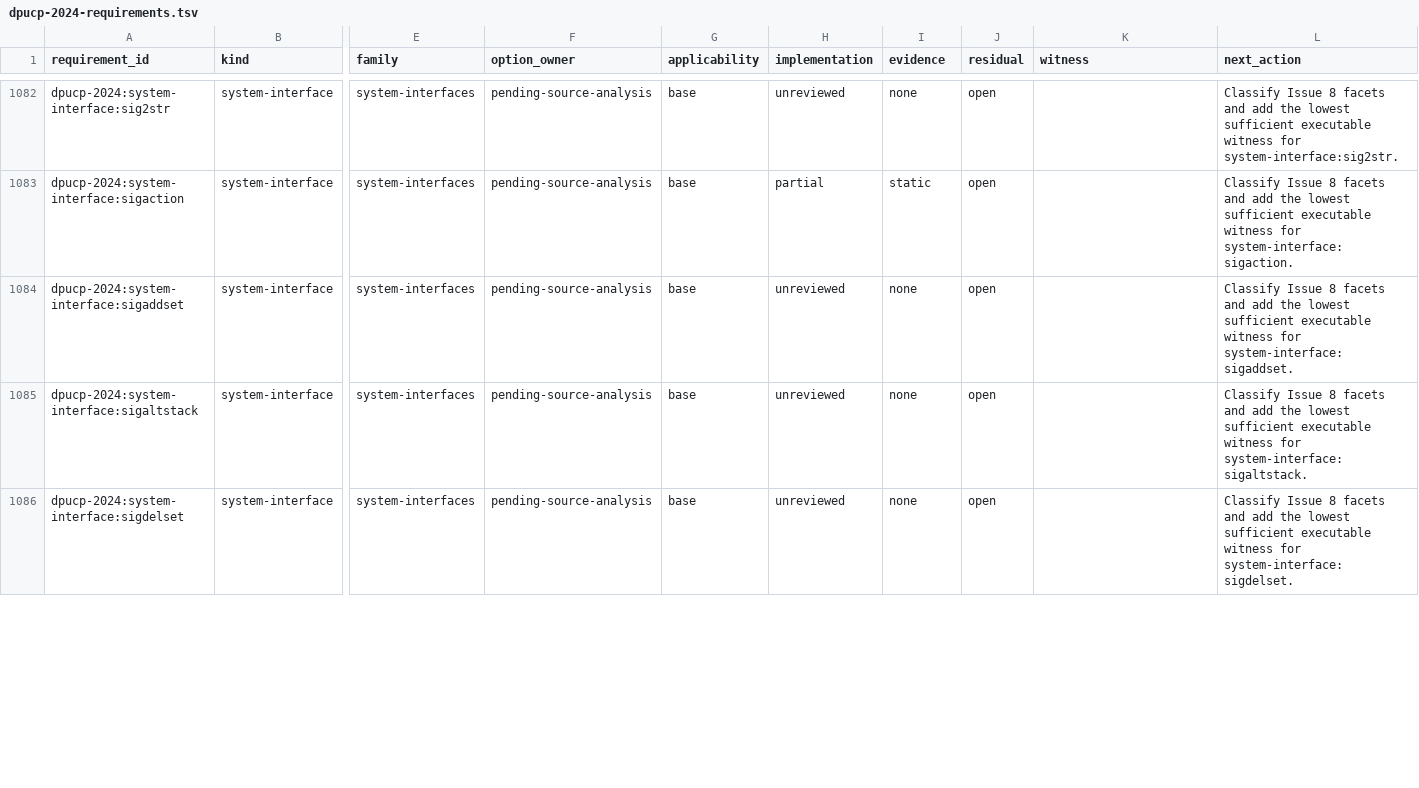
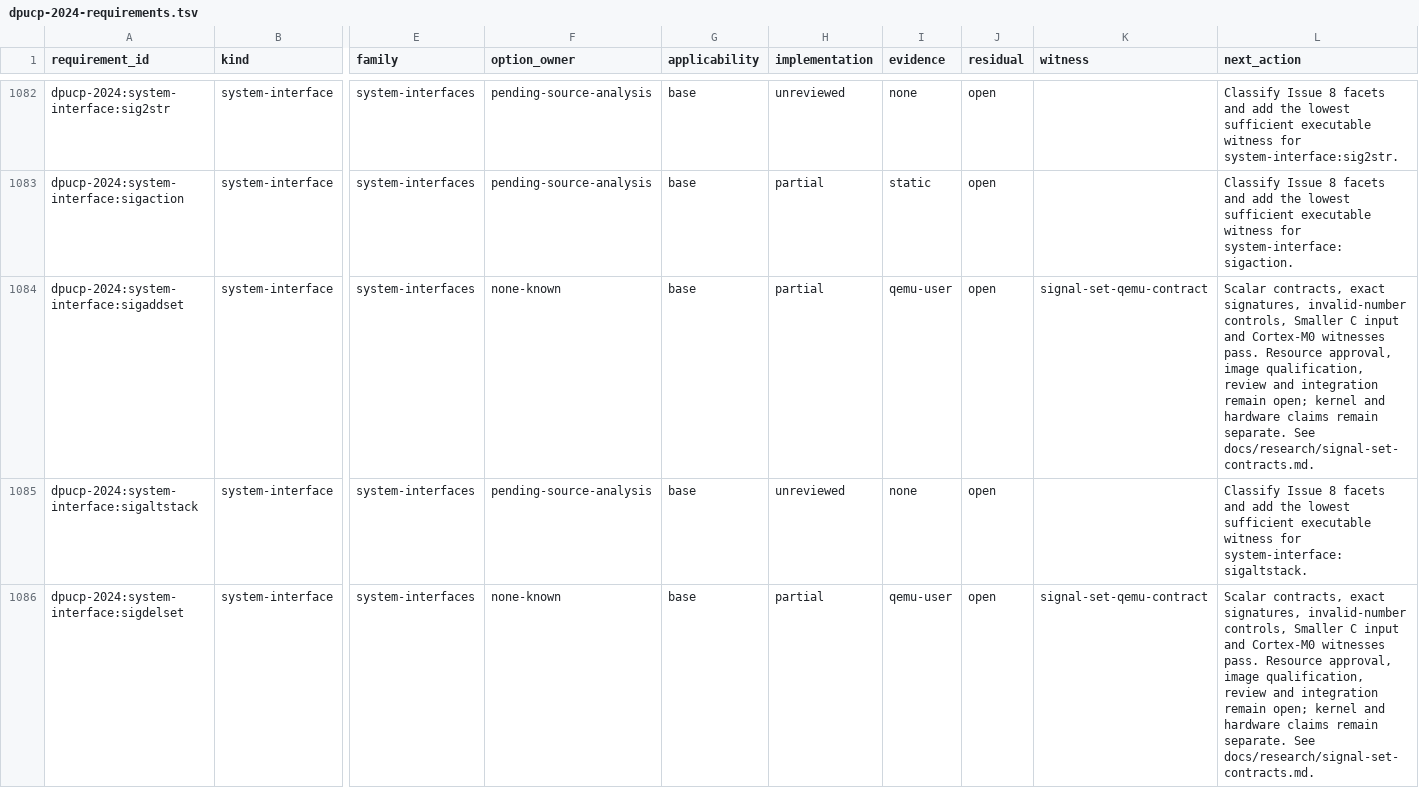
Before and after one commit to Oichkatzelesfrettschen/discobsd-2040-unofficial, a TSV file: docs/research/dpucp-2024-requirements.tsv, drawn as a sheet; only a part is shown, gaps mark what is left out; the diff covers the shown part only; the diff names each change by its address in the sheet, - before the commit and + after, or states it on an @@ line.

Commit message:
libc: record signal-set resource and profile evidence
Keep host and QEMU witnesses in separate evidence classes and retain the exact optimized resource vector for reviewer admission. Profile validation rejects 53 calibrated mutations; fresh cross and QEMU contracts pass. Image construction passes while complete Renode qualification and resource approval remain open.

```diff
--- a/docs/research/dpucp-2024-requirements.tsv
+++ b/docs/research/dpucp-2024-requirements.tsv
-F1084 (option_owner): pending-source-analysis
+F1084 (option_owner): none-known
-H1084 (implementation): unreviewed
+H1084 (implementation): partial
-I1084 (evidence): none
+I1084 (evidence): qemu-user
-K1084 (witness): (empty)
+K1084 (witness): signal-set-qemu-contract
-L1084 (next_action): Classify Issue 8 facets and add the lowest sufficient executable witness for system-interface:sigaddset.
+L1084 (next_action): Scalar contracts, exact signatures, invalid-number controls, Smaller C input and Cortex-M0 witnesses pass. Resource approval, image qualification, review and integration remain open; kernel and hardware claims remain separate. See docs/research/signal-set-contracts.md.
-F1086 (option_owner): pending-source-analysis
+F1086 (option_owner): none-known
-H1086 (implementation): unreviewed
+H1086 (implementation): partial
-I1086 (evidence): none
+I1086 (evidence): qemu-user
-K1086 (witness): (empty)
+K1086 (witness): signal-set-qemu-contract
-L1086 (next_action): Classify Issue 8 facets and add the lowest sufficient executable witness for system-interface:sigdelset.
+L1086 (next_action): Scalar contracts, exact signatures, invalid-number controls, Smaller C input and Cortex-M0 witnesses pass. Resource approval, image qualification, review and integration remain open; kernel and hardware claims remain separate. See docs/research/signal-set-contracts.md.
```
Also changed, not shown: 15 edited cells elsewhere in this file, 6 other files.
